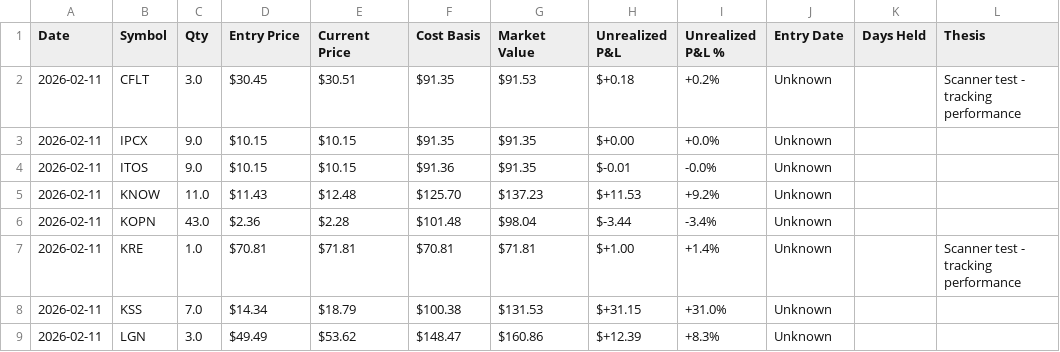
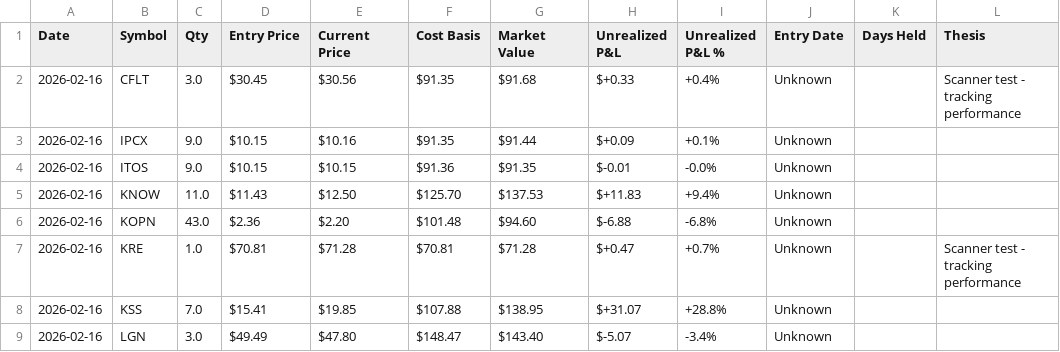
Before and after one commit to mikedmote52/AMC-trader, a CSV file: data/portfolio_tracking.csv, drawn as a sheet; only a part is shown; the diff covers the shown part only; the diff names each change by its address in the sheet, - before the commit and + after, or states it on an @@ line.

```diff
--- a/data/portfolio_tracking.csv
+++ b/data/portfolio_tracking.csv
-A2:A9 (Date): 2026-02-11
+A2:A9 (Date): 2026-02-16
-E2 (Current Price): $30.51
+E2 (Current Price): $30.56
-G2 (Market Value): $91.53
+G2 (Market Value): $91.68
-H2 (Unrealized P&L): $+0.18
+H2 (Unrealized P&L): $+0.33
-I2 (Unrealized P&L %): +0.2%
+I2 (Unrealized P&L %): +0.4%
-E3 (Current Price): $10.15
+E3 (Current Price): $10.16
-G3 (Market Value): $91.35
+G3 (Market Value): $91.44
-H3 (Unrealized P&L): $+0.00
+H3 (Unrealized P&L): $+0.09
-I3 (Unrealized P&L %): +0.0%
+I3 (Unrealized P&L %): +0.1%
-E5 (Current Price): $12.48
+E5 (Current Price): $12.50
-G5 (Market Value): $137.23
+G5 (Market Value): $137.53
-H5 (Unrealized P&L): $+11.53
+H5 (Unrealized P&L): $+11.83
-I5 (Unrealized P&L %): +9.2%
+I5 (Unrealized P&L %): +9.4%
-E6 (Current Price): $2.28
+E6 (Current Price): $2.20
-G6 (Market Value): $98.04
+G6 (Market Value): $94.60
-H6 (Unrealized P&L): $-3.44
+H6 (Unrealized P&L): $-6.88
-I6 (Unrealized P&L %): -3.4%
+I6 (Unrealized P&L %): -6.8%
-E7 (Current Price): $71.81
+E7 (Current Price): $71.28
-G7 (Market Value): $71.81
+G7 (Market Value): $71.28
-H7 (Unrealized P&L): $+1.00
+H7 (Unrealized P&L): $+0.47
-I7 (Unrealized P&L %): +1.4%
+I7 (Unrealized P&L %): +0.7%
-D8 (Entry Price): $14.34
+D8 (Entry Price): $15.41
-E8 (Current Price): $18.79
+E8 (Current Price): $19.85
-F8 (Cost Basis): $100.38
+F8 (Cost Basis): $107.88
-G8 (Market Value): $131.53
+G8 (Market Value): $138.95
-H8 (Unrealized P&L): $+31.15
+H8 (Unrealized P&L): $+31.07
-I8 (Unrealized P&L %): +31.0%
+I8 (Unrealized P&L %): +28.8%
-E9 (Current Price): $53.62
+E9 (Current Price): $47.80
-G9 (Market Value): $160.86
+G9 (Market Value): $143.40
-H9 (Unrealized P&L): $+12.39
+H9 (Unrealized P&L): $-5.07
-I9 (Unrealized P&L %): +8.3%
+I9 (Unrealized P&L %): -3.4%
```
Also changed, not shown: 1 added row and 57 edited cells elsewhere in this file, data/portfolio_daily_log.csv, 26 other files.
